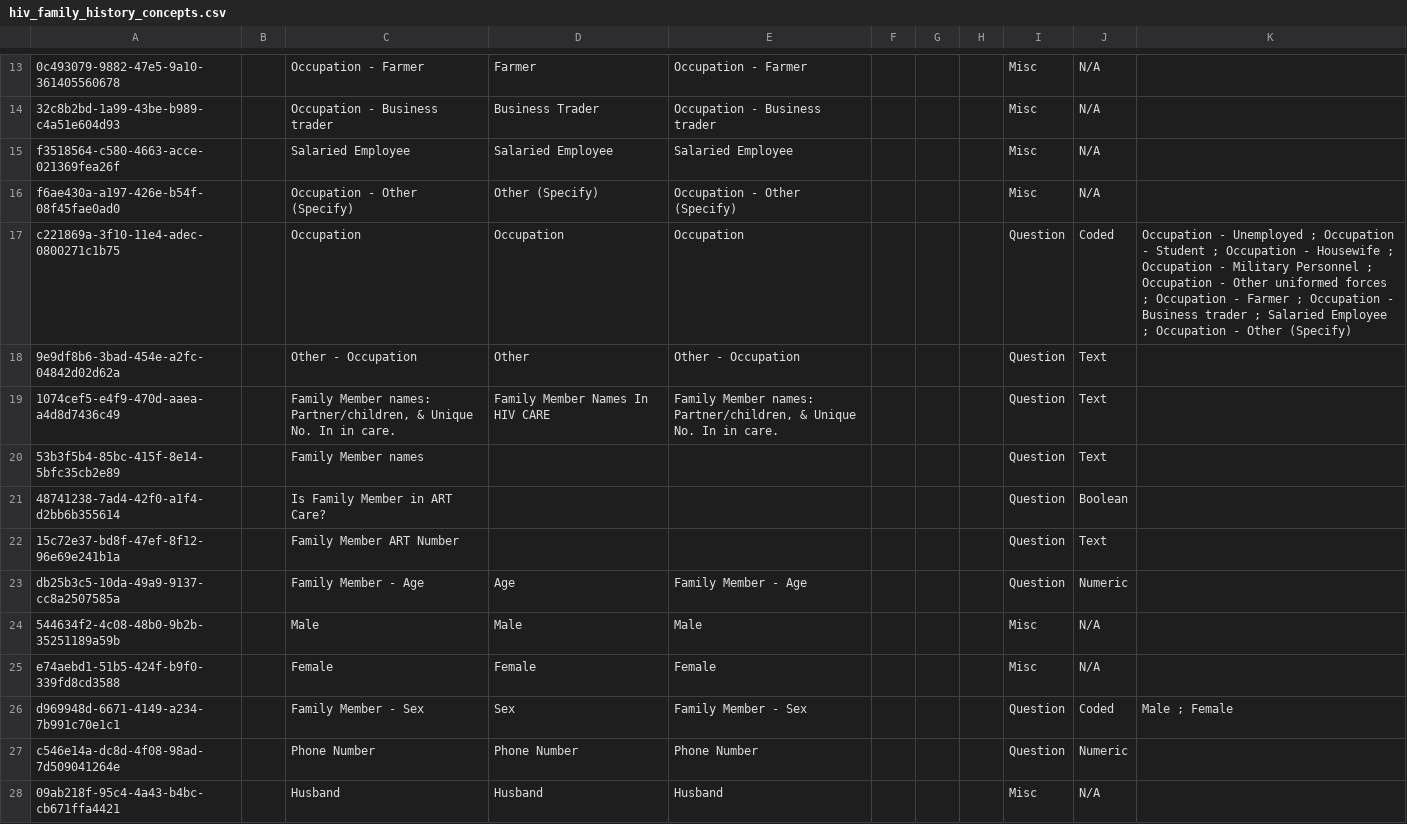
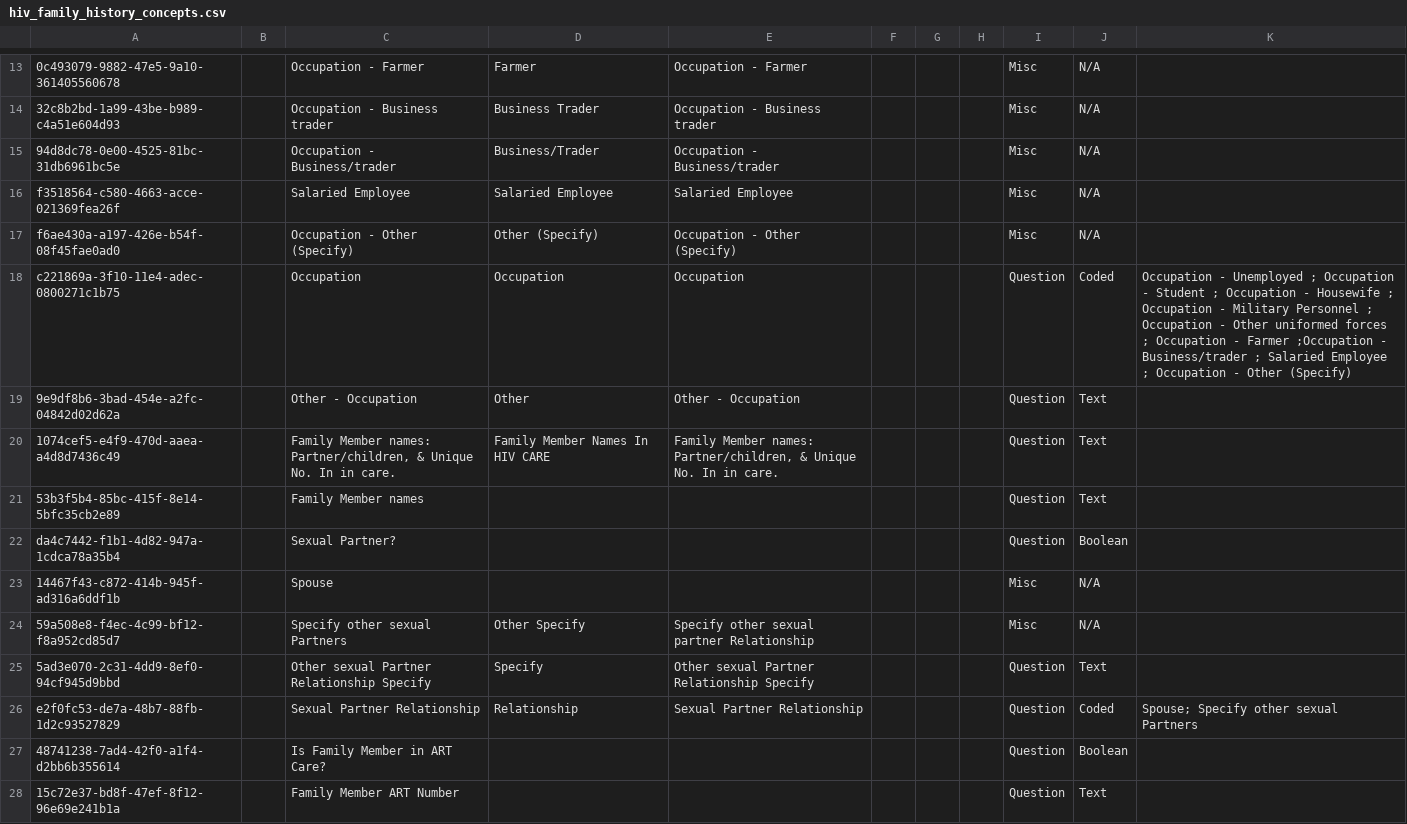
Before and after one commit to IntelliSOFT-Consulting/kspras_metadata, a CSV file: configuration/concepts/hiv_family_history_concepts.csv, drawn as a sheet; only a part is shown, gaps mark what is left out; the shorter side is filled out with more unchanged rows; addresses are those after the commit; the diff names each change by its address in the sheet, - before the commit and + after, or states it on an @@ line.

```diff
--- a/configuration/concepts/hiv_family_history_concepts.csv
+++ b/configuration/concepts/hiv_family_history_concepts.csv
+row 15: 94d8dc78-0e00-4525-81bc-31db6961bc5e |  | Occupation - Business/trader | Business/Trader | Occupation - Business/trader |  |  |  | Misc | N/A
-K18: …- Farmer ; Occupation - Business trader ; Salaried…
+K18: …- Farmer ;Occupation - Business/trader ; Salaried…
+row 22: da4c7442-f1b1-4d82-947a-1cdca78a35b4 |  | Sexual Partner? |  |  |  |  |  | Question | Boolean
+row 23: 14467f43-c872-414b-945f-ad316a6ddf1b |  | Spouse |  |  |  |  |  | Misc | N/A
+row 24: 59a508e8-f4ec-4c99-bf12-f8a952cd85d7 |  | Specify other sexual Partners | Other Specify | Specify other sexual partner Relationship |  |  |  | Misc | N/A
+row 25: 5ad3e070-2c31-4dd9-8ef0-94cf945d9bbd |  | Other sexual Partner Relationship Specify | Specify | Other sexual Partner Relationship Specify |  |  |  | Question | Text
+row 26: e2f0fc53-de7a-48b7-88fb-1d2c93527829 |  | Sexual Partner Relationship | Relationship | Sexual Partner Relationship |  |  |  | Question | Coded | Spouse; Specify other sexual Partners
```
Also changed, not shown: configuration/concepts/Enhanced Adherence Couselling Form.csv, configuration/concepts/hiv_family_history_concept_set.csv.
